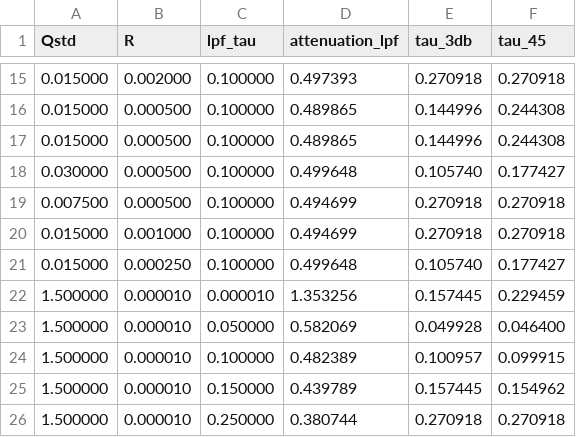
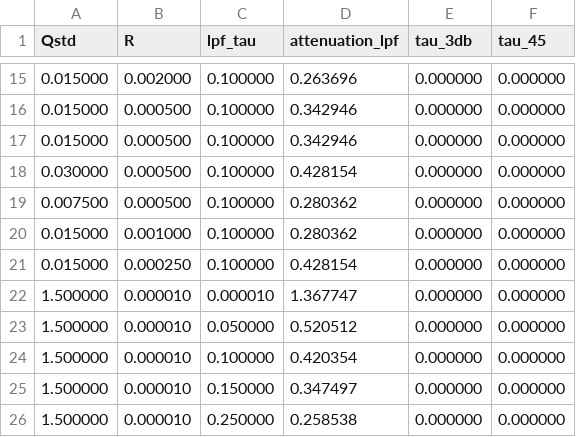
Before and after one commit to davegutz/mySolarStateOfCharge, a CSV file: SOC_Particle/pyStateOfCharge/KF1x1.csv, drawn as a sheet; only a part is shown, gaps mark what is left out; the diff covers the shown part only.

```diff
--- a/SOC_Particle/pyStateOfCharge/KF1x1.csv
+++ b/SOC_Particle/pyStateOfCharge/KF1x1.csv
@@ -15,12 +15,12 @@ Qstd, R, lpf_tau, attenuation_lpf, tau_3db, tau_45,
- 0.015000, 0.002000, 0.100000, 0.497393, 0.270918, 0.270918,
- 0.015000, 0.000500, 0.100000, 0.489865, 0.144996, 0.244308,
- 0.015000, 0.000500, 0.100000, 0.489865, 0.144996, 0.244308,
- 0.030000, 0.000500, 0.100000, 0.499648, 0.105740, 0.177427,
- 0.007500, 0.000500, 0.100000, 0.494699, 0.270918, 0.270918,
- 0.015000, 0.001000, 0.100000, 0.494699, 0.270918, 0.270918,
- 0.015000, 0.000250, 0.100000, 0.499648, 0.105740, 0.177427,
- 1.500000, 0.000010, 0.000010, 1.353256, 0.157445, 0.229459,
- 1.500000, 0.000010, 0.050000, 0.582069, 0.049928, 0.046400,
- 1.500000, 0.000010, 0.100000, 0.482389, 0.100957, 0.099915,
- 1.500000, 0.000010, 0.150000, 0.439789, 0.157445, 0.154962,
- 1.500000, 0.000010, 0.250000, 0.380744, 0.270918, 0.270918,
+ 0.015000, 0.002000, 0.100000, 0.263696, 0.000000, 0.000000,
+ 0.015000, 0.000500, 0.100000, 0.342946, 0.000000, 0.000000,
+ 0.015000, 0.000500, 0.100000, 0.342946, 0.000000, 0.000000,
+ 0.030000, 0.000500, 0.100000, 0.428154, 0.000000, 0.000000,
+ 0.007500, 0.000500, 0.100000, 0.280362, 0.000000, 0.000000,
+ 0.015000, 0.001000, 0.100000, 0.280362, 0.000000, 0.000000,
+ 0.015000, 0.000250, 0.100000, 0.428154, 0.000000, 0.000000,
+ 1.500000, 0.000010, 0.000010, 1.367747, 0.000000, 0.000000,
+ 1.500000, 0.000010, 0.050000, 0.520512, 0.000000, 0.000000,
+ 1.500000, 0.000010, 0.100000, 0.420354, 0.000000, 0.000000,
+ 1.500000, 0.000010, 0.150000, 0.347497, 0.000000, 0.000000,
+ 1.500000, 0.000010, 0.250000, 0.258538, 0.000000, 0.000000,
```
Also changed, not shown: 39 edited cells elsewhere in this file, 7 other files.
